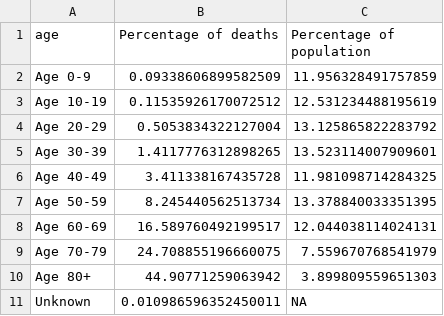
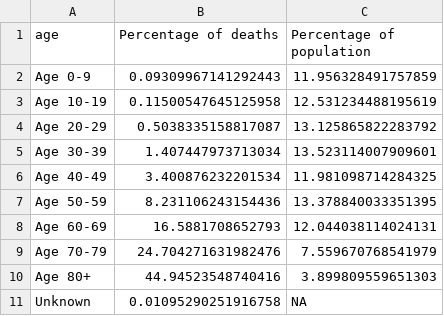
Before and after one commit to Baltimore-Sun/md-covid-scraper, a CSV file: age_graphic.csv, drawn as a sheet.

```diff
--- a/age_graphic.csv
+++ b/age_graphic.csv
@@ -1,11 +1,11 @@
 age,Percentage of deaths,Percentage of population
-Age 0-9,0.09338606899582509,11.956328491757859
-Age 10-19,0.11535926170072512,12.531234488195619
-Age 20-29,0.5053834322127004,13.125865822283792
-Age 30-39,1.4117776312898265,13.523114007909601
-Age 40-49,3.411338167435728,11.981098714284325
-Age 50-59,8.245440562513734,13.378840033351395
-Age 60-69,16.589760492199517,12.044038114024131
-Age 70-79,24.708855196660075,7.559670768541979
-Age 80+,44.90771259063942,3.899809559651303
-Unknown,0.010986596352450011,NA
+Age 0-9,0.09309967141292443,11.956328491757859
+Age 10-19,0.11500547645125958,12.531234488195619
+Age 20-29,0.5038335158817087,13.125865822283792
+Age 30-39,1.407447973713034,13.523114007909601
+Age 40-49,3.400876232201534,11.981098714284325
+Age 50-59,8.231106243154436,13.378840033351395
+Age 60-69,16.5881708652793,12.044038114024131
+Age 70-79,24.704271631982476,7.559670768541979
+Age 80+,44.94523548740416,3.899809559651303
+Unknown,0.01095290251916758,NA
```
Also changed, not shown: big-table.csv, graphic-top.csv, 4 other files.
